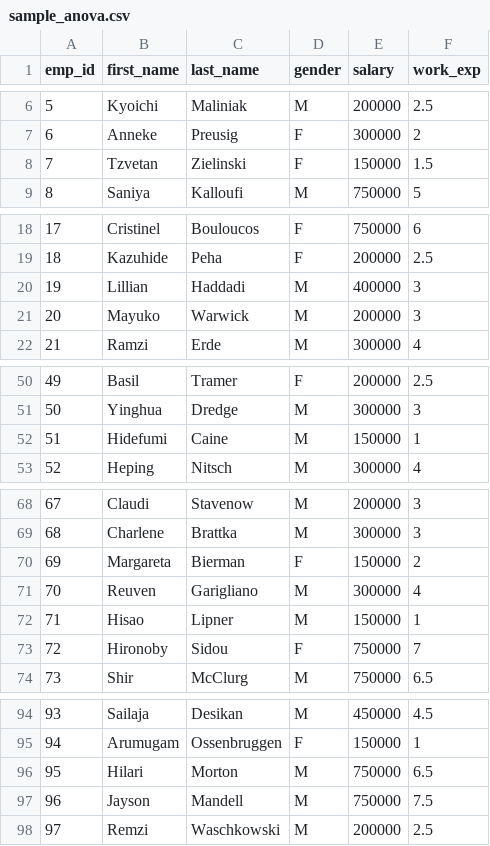
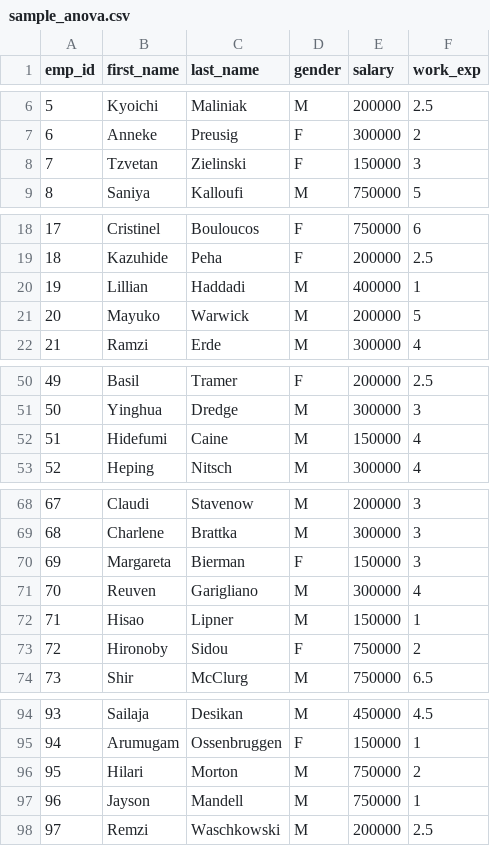
Before and after one commit to myanmards/resource_files, a CSV file: sample_anova.csv, drawn as a sheet; only a part is shown, gaps mark what is left out; the diff covers the shown part only.

Commit message:
Update sample_anova.csv

```diff
--- a/sample_anova.csv
+++ b/sample_anova.csv
@@ -7,3 +7,3 @@ emp_id,first_name,last_name,gender,salary,work_exp
 6,Anneke,Preusig,F,300000,2
-7,Tzvetan,Zielinski,F,150000,1.5
+7,Tzvetan,Zielinski,F,150000,3
 8,Saniya,Kalloufi,M,750000,5
@@ -19,4 +19,4 @@ emp_id,first_name,last_name,gender,salary,work_exp
 18,Kazuhide,Peha,F,200000,2.5
-19,Lillian,Haddadi,M,400000,3
-20,Mayuko,Warwick,M,200000,3
+19,Lillian,Haddadi,M,400000,1
+20,Mayuko,Warwick,M,200000,5
 21,Ramzi,Erde,M,300000,4
@@ -51,3 +51,3 @@ emp_id,first_name,last_name,gender,salary,work_exp
 50,Yinghua,Dredge,M,300000,3
-51,Hidefumi,Caine,M,150000,1
+51,Hidefumi,Caine,M,150000,4
 52,Heping,Nitsch,M,300000,4
@@ -69,6 +69,6 @@ emp_id,first_name,last_name,gender,salary,work_exp
 68,Charlene,Brattka,M,300000,3
-69,Margareta,Bierman,F,150000,2
+69,Margareta,Bierman,F,150000,3
 70,Reuven,Garigliano,M,300000,4
 71,Hisao,Lipner,M,150000,1
-72,Hironoby,Sidou,F,750000,7
+72,Hironoby,Sidou,F,750000,2
 73,Shir,McClurg,M,750000,6.5
@@ -95,4 +95,4 @@ emp_id,first_name,last_name,gender,salary,work_exp
 94,Arumugam,Ossenbruggen,F,150000,1
-95,Hilari,Morton,M,750000,6.5
-96,Jayson,Mandell,M,750000,7.5
+95,Hilari,Morton,M,750000,2
+96,Jayson,Mandell,M,750000,1
 97,Remzi,Waschkowski,M,200000,2.5
```
Also changed, not shown: 1 edited cell elsewhere in this file.
